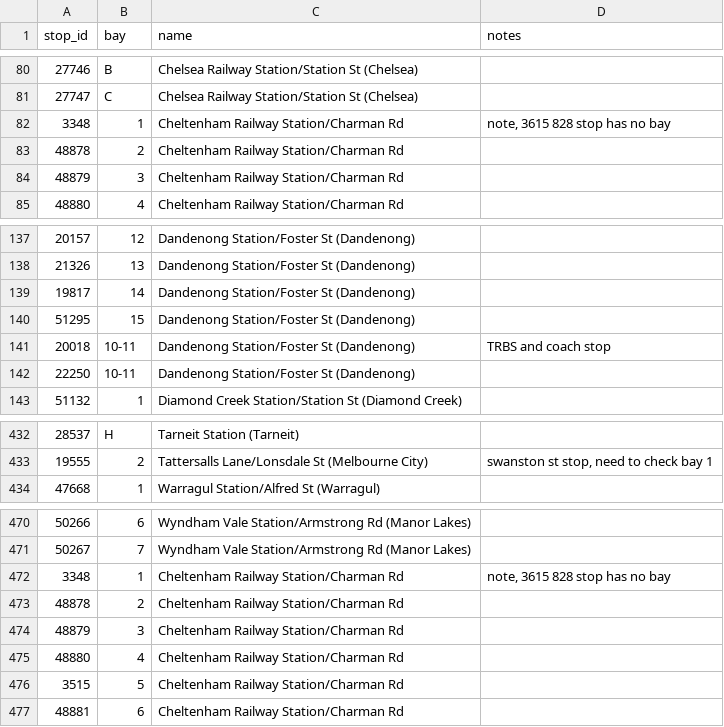
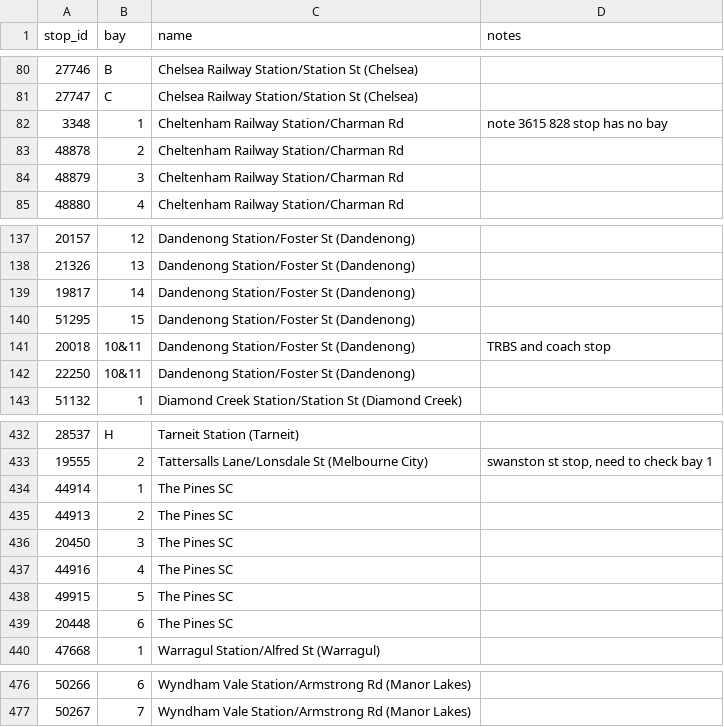
Before and after one commit to TransportVic/TransportVic-Data, a CSV file: excel/bus/bays/Bus Bays.csv, drawn as a sheet; only a part is shown, gaps mark what is left out; removed rows and columns are numbered as before the commit, all else as after; the diff names each change by its address in the sheet, - before the commit and + after, or states it on an @@ line.

Commit message:
updated bays for the pines sc

```diff
--- a/excel/bus/bays/Bus Bays.csv
+++ b/excel/bus/bays/Bus Bays.csv
-D82 (notes): note, 3615 828 stop has no bay
+D82 (notes): note 3615 828 stop has no bay
-B141:B142 (bay): 10-11
+B141:B142 (bay): 10&11
+row 434: 44914 | 1 | The Pines SC
+row 435: 44913 | 2 | The Pines SC
+row 436: 20450 | 3 | The Pines SC
+row 437: 44916 | 4 | The Pines SC
+row 438: 49915 | 5 | The Pines SC
+row 439: 20448 | 6 | The Pines SC
-row 472: 3348 | 1 | Cheltenham Railway Station/Charman Rd | note, 3615 828 stop has no bay
-row 473: 48878 | 2 | Cheltenham Railway Station/Charman Rd
-row 474: 48879 | 3 | Cheltenham Railway Station/Charman Rd
-row 475: 48880 | 4 | Cheltenham Railway Station/Charman Rd
-row 476: 3515 | 5 | Cheltenham Railway Station/Charman Rd
-row 477: 48881 | 6 | Cheltenham Railway Station/Charman Rd
```
Also changed, not shown: 1 other file.
